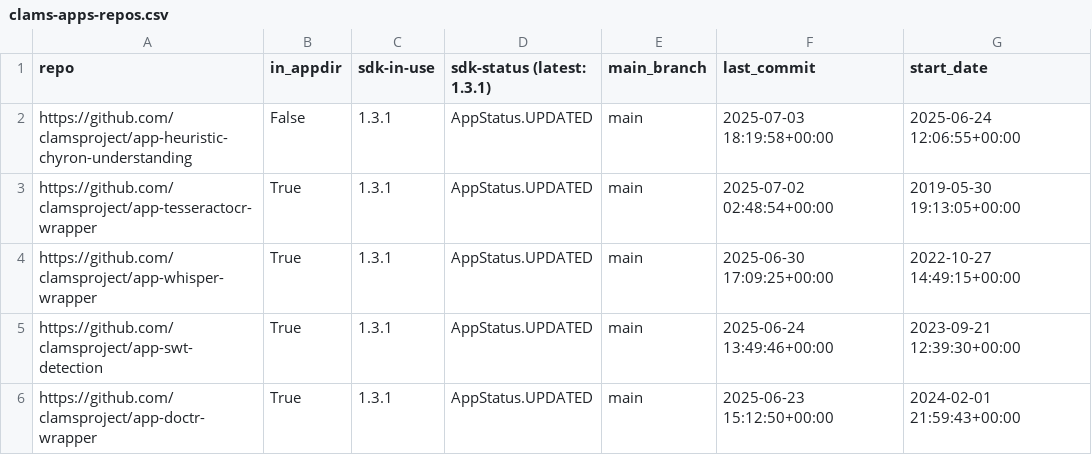
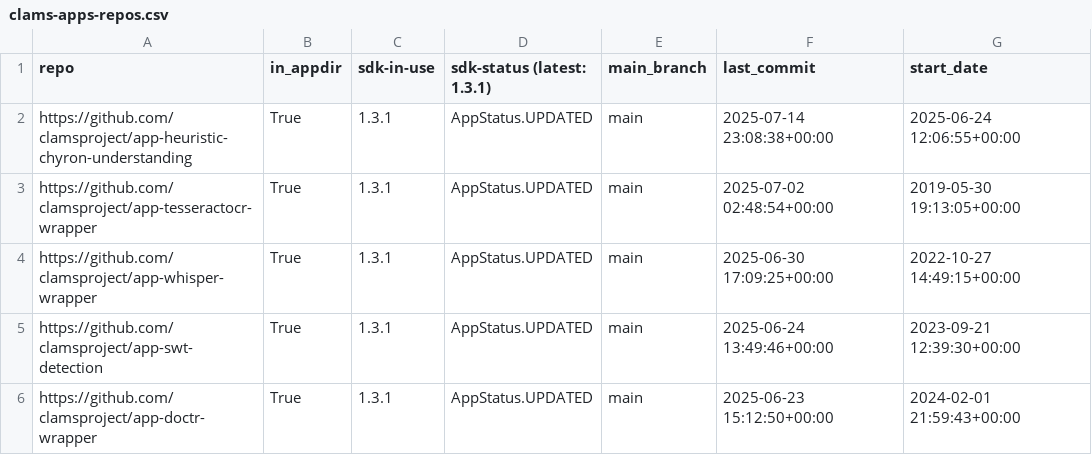
Before and after one commit to clamsproject/apps, a CSV file: clams-apps-repos.csv, drawn as a sheet; only a part is shown.

Commit message:
updating app development dashboard file

```diff
--- a/clams-apps-repos.csv
+++ b/clams-apps-repos.csv
@@ -1,3 +1,3 @@
 repo,in_appdir,sdk-in-use,sdk-status (latest: 1.3.1),main_branch,last_commit,start_date
-https://github.com/clamsproject/app-heuristic-chyron-understanding,False,1.3.1,AppStatus.UPDATED,main,2025-07-03 18:19:58+00:00,2025-06-24 12:06:55+00:00
+https://github.com/clamsproject/app-heuristic-chyron-understanding,True,1.3.1,AppStatus.UPDATED,main,2025-07-14 23:08:38+00:00,2025-06-24 12:06:55+00:00
 https://github.com/clamsproject/app-tesseractocr-wrapper,True,1.3.1,AppStatus.UPDATED,main,2025-07-02 02:48:54+00:00,2019-05-30 19:13:05+00:00
```
